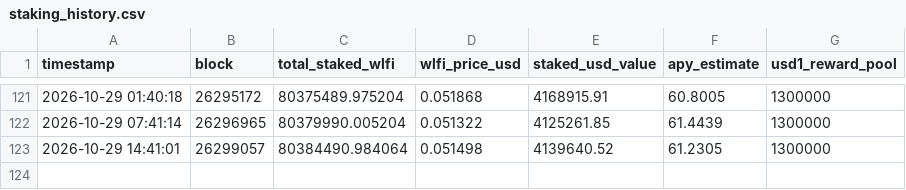
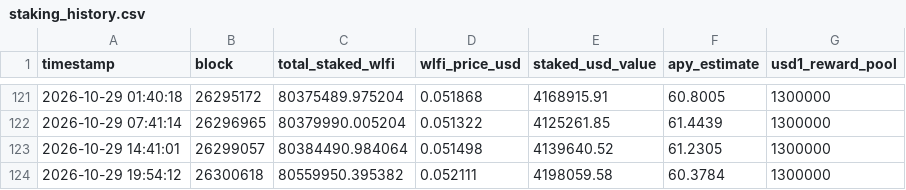
Before and after one commit to lm317asdf-alt/wlfi-staking-monitor, a CSV file: staking_history.csv, drawn as a sheet; only a part is shown, gaps mark what is left out; the diff names each change by its address in the sheet, - before the commit and + after, or states it on an @@ line.

```diff
--- a/staking_history.csv
+++ b/staking_history.csv
+row 124: 2026-10-29 19:54:12 | 26300618 | 80559950.395382 | 0.052111 | 4198059.58 | 60.3784 | 1300000
```
Also changed, not shown: 1 other file.
